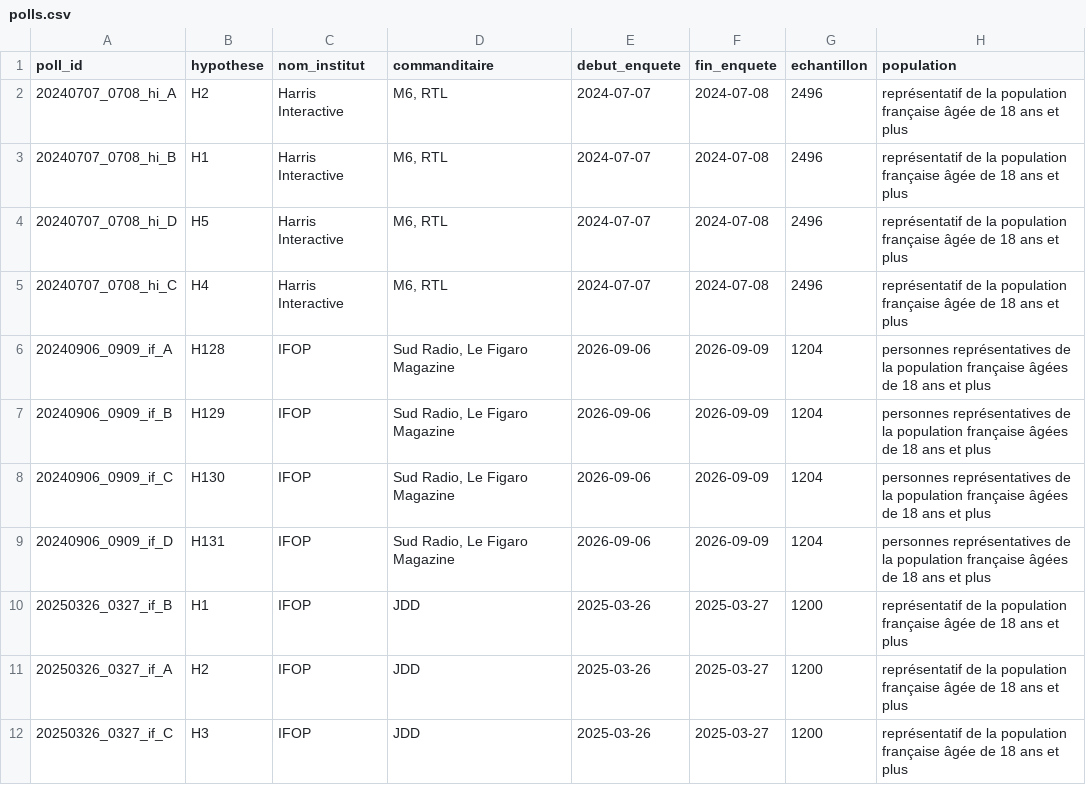
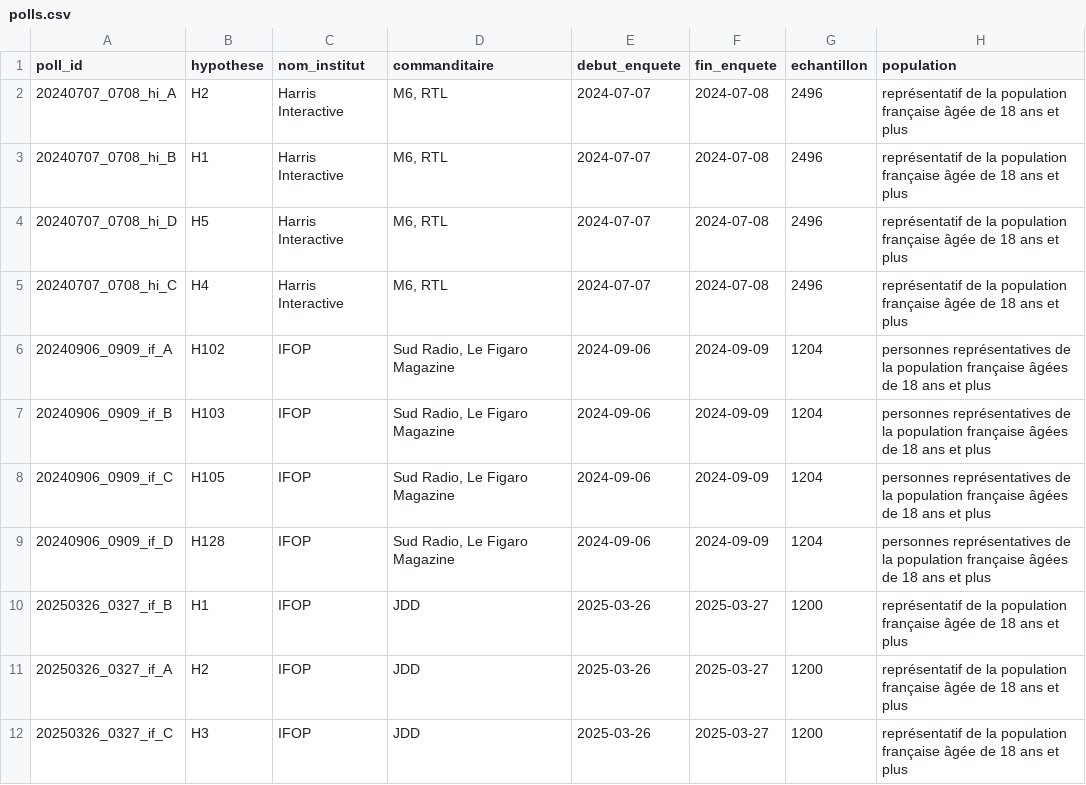
Before and after one commit to MieuxVoter/presidentielle2027, a CSV file: polls.csv, drawn as a sheet; only a part is shown; the diff names each change by its address in the sheet, - before the commit and + after, or states it on an @@ line.

```diff
--- a/polls.csv
+++ b/polls.csv
-B6 (hypothese): H128
+B6 (hypothese): H102
-E6:E9 (debut_enquete): 2026-09-06
+E6:E9 (debut_enquete): 2024-09-06
-F6:F9 (fin_enquete): 2026-09-09
+F6:F9 (fin_enquete): 2024-09-09
-B7 (hypothese): H129
+B7 (hypothese): H103
-B8 (hypothese): H130
+B8 (hypothese): H105
-B9 (hypothese): H131
+B9 (hypothese): H128
```
Also changed, not shown: hypotheses.csv, polls/20240906_0909_if_A.csv, 3 other files.
